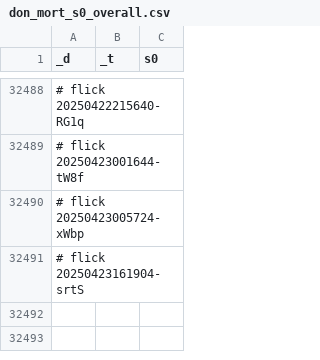
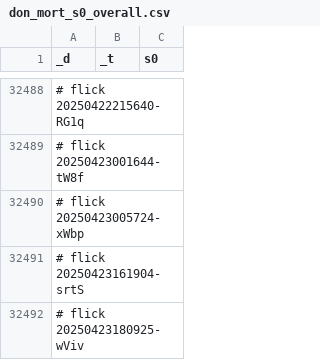
Before and after one commit to abikesa/brooklyn, a CSV file: kitabo/ensi/ukubona/donorcase/test3/assets/csv/don_mort_s0_overall.csv, drawn as a sheet; only a part is shown, gaps mark what is left out; the diff names each change by its address in the sheet, - before the commit and + after, or states it on an @@ line.

Commit message:
kitabo/ensi/ukubona/donorcase/test3/assets/csv/don_mort_s0_overall.csv

```diff
--- a/kitabo/ensi/ukubona/donorcase/test3/assets/csv/don_mort_s0_overall.csv
+++ b/kitabo/ensi/ukubona/donorcase/test3/assets/csv/don_mort_s0_overall.csv
+row 32492: # flick 20250423180925-wViv
```
